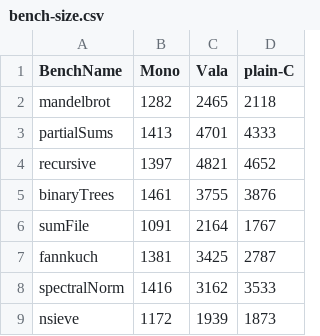
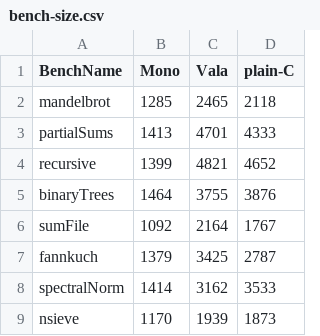
Before and after one commit to davidcl/vala-benchmarks, a CSV file: bench-size.csv, drawn as a sheet.

Commit message:
* bench update with gcc 4.2

```diff
--- a/bench-size.csv
+++ b/bench-size.csv
@@ -1,9 +1,9 @@
 BenchName;Mono;Vala;plain-C
-mandelbrot;1282;2465;2118
+mandelbrot;1285;2465;2118
 partialSums;1413;4701;4333
-recursive;1397;4821;4652
-binaryTrees;1461;3755;3876
-sumFile;1091;2164;1767
-fannkuch;1381;3425;2787
-spectralNorm;1416;3162;3533
-nsieve;1172;1939;1873
+recursive;1399;4821;4652
+binaryTrees;1464;3755;3876
+sumFile;1092;2164;1767
+fannkuch;1379;3425;2787
+spectralNorm;1414;3162;3533
+nsieve;1170;1939;1873
```
Also changed, not shown: bench-time.csv, 2 other files.
